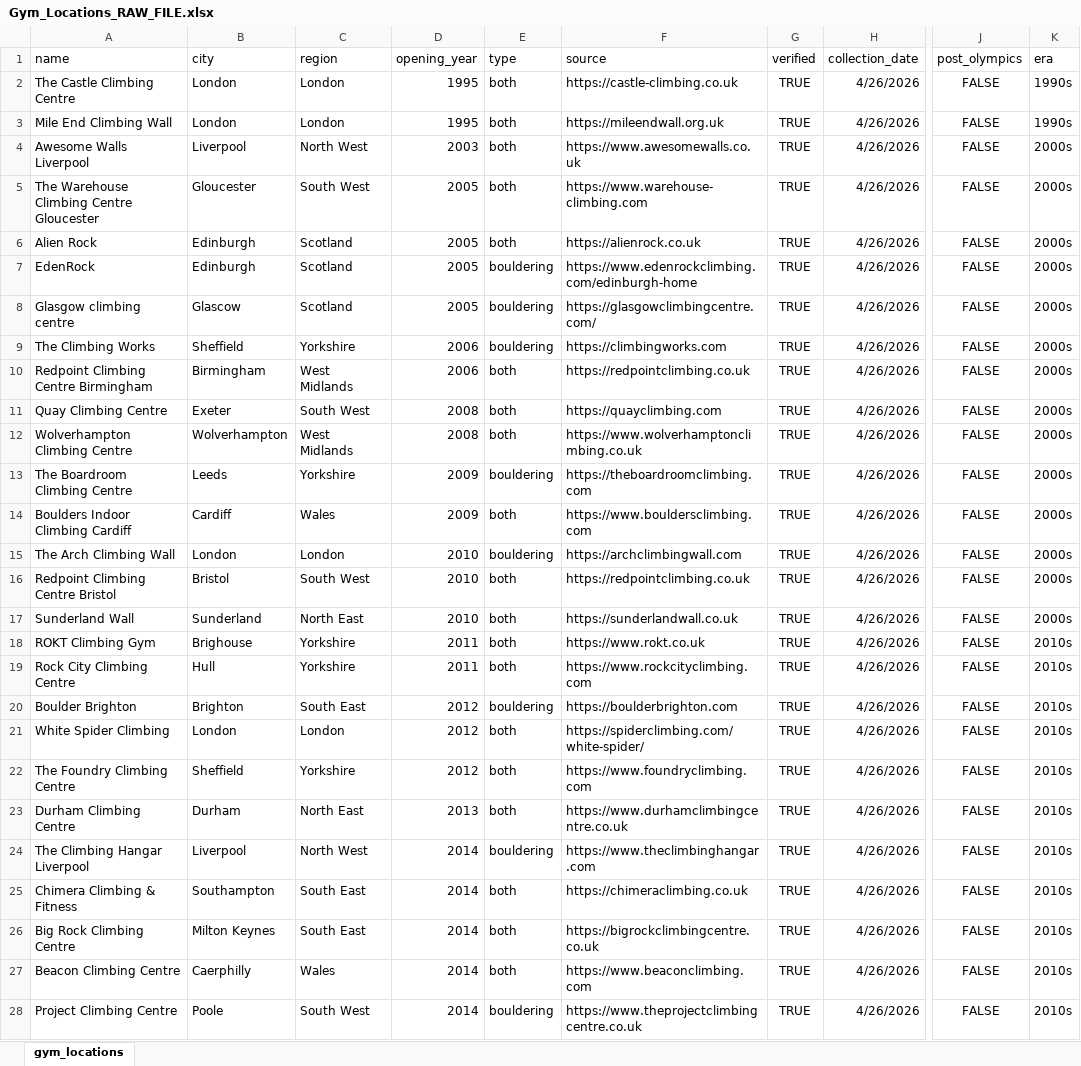
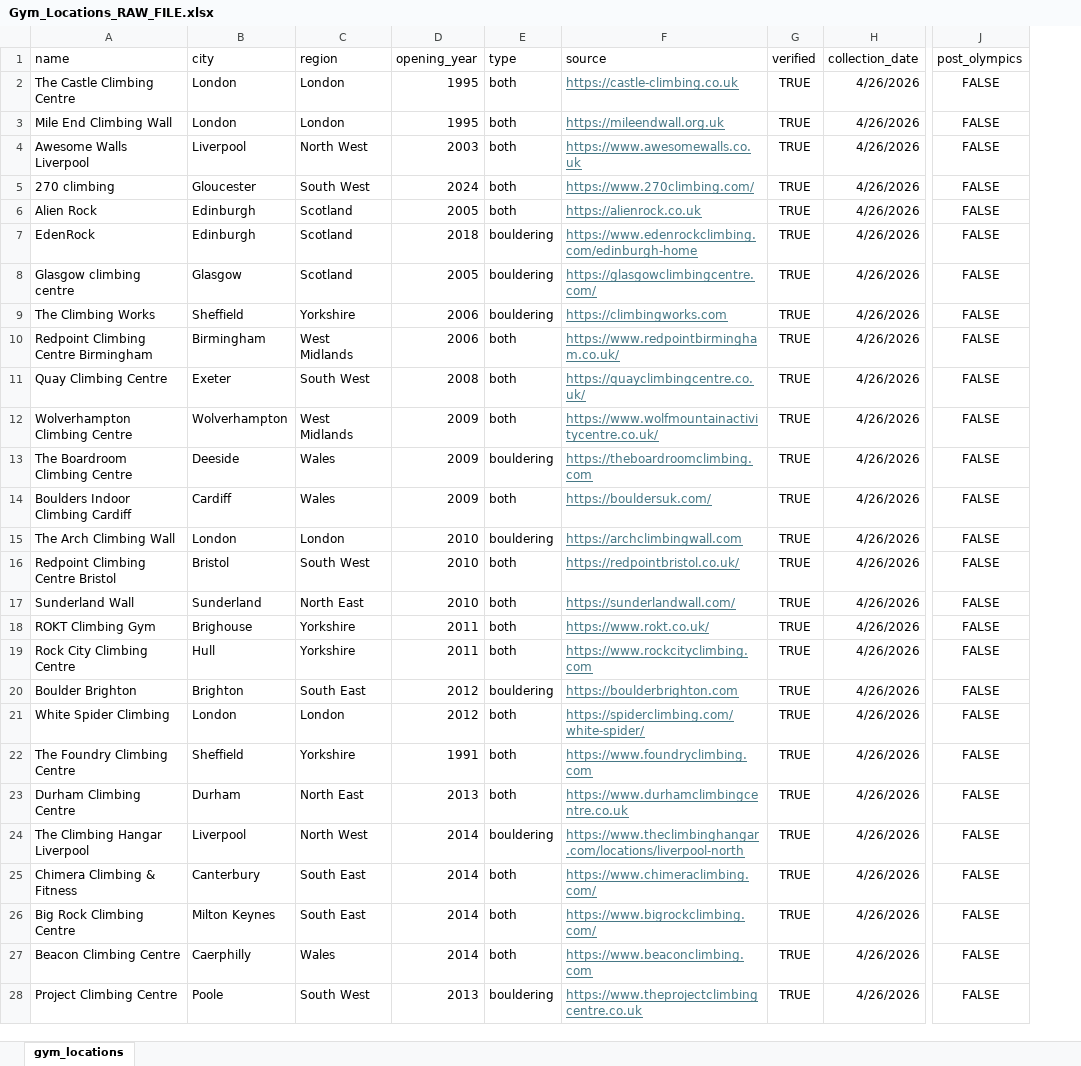
Before and after one commit to sflion1728/Empirical_Project_BEE2041, an Excel workbook: Sources_and_Python_Code/Data/Gym_Locations_RAW_FILE.xlsx, sheet gym_locations, drawn as a sheet; only a part is shown, gaps mark what is left out; values as stored, in another font and other column widths than the file's, no borders; the diff covers the shown part only; the diff names each change by its address in the sheet, - before the commit and + after, or states it on an @@ line.

```diff
--- a/Sources_and_Python_Code/Data/Gym_Locations_RAW_FILE.xlsx (sheet gym_locations)
+++ b/Sources_and_Python_Code/Data/Gym_Locations_RAW_FILE.xlsx (sheet gym_locations)
-column K (era), rows 2-28: 1990s | 1990s | 2000s | 2000s | 2000s | 2000s | 2000s | 2000s | 2000s | 2000s | 2000s | 2000s | 2000s | 2000s | 2000s | 2000s | 2010s | 2010s | 2010s | 2010s | 2010s | 2010s | 2010s | 2010s | 2010s | 2010s | 2010s
@@ F2:F28 underline: off → on, text colour: black → #467886 @@
-A5 (name): The Warehouse Climbing Centre Gloucester
+A5 (name): 270 climbing
-D5 (opening_year): 2005
+D5 (opening_year): 2024
-F5 (source): https://www.warehouse-climbing.com
+F5 (source): https://www.270climbing.com/
-D7 (opening_year): 2005
+D7 (opening_year): 2018
-B8 (city): Glascow
+B8 (city): Glasgow
-F10 (source): https://redpointclimbing.co.uk
+F10 (source): https://www.redpointbirmingham.co.uk/
-F11 (source): https://quayclimbing.com
+F11 (source): https://quayclimbingcentre.co.uk/
-D12 (opening_year): 2008
+D12 (opening_year): 2009
-F12 (source): https://www.wolverhamptonclimbing.co.uk
+F12 (source): https://www.wolfmountainactivitycentre.co.uk/
-B13 (city): Leeds
+B13 (city): Deeside
-C13 (region): Yorkshire
+C13 (region): Wales
-F14 (source): https://www.bouldersclimbing.com
+F14 (source): https://bouldersuk.com/
-F16 (source): https://redpointclimbing.co.uk
+F16 (source): https://redpointbristol.co.uk/
-F17 (source): https://sunderlandwall.co.uk
+F17 (source): https://sunderlandwall.com/
-F18 (source): https://www.rokt.co.uk
+F18 (source): https://www.rokt.co.uk/
-D22 (opening_year): 2012
+D22 (opening_year): 1991
-F24 (source): https://www.theclimbinghangar.com
+F24 (source): https://www.theclimbinghangar.com/locations/liverpool-north
-B25 (city): Southampton
+B25 (city): Canterbury
-F25 (source): https://chimeraclimbing.co.uk
+F25 (source): https://www.chimeraclimbing.com/
-F26 (source): https://bigrockclimbingcentre.co.uk
+F26 (source): https://www.bigrockclimbing.com/
-D28 (opening_year): 2014
+D28 (opening_year): 2013
```
Also changed, not shown: 5 removed rows, 30 edited cells and cell formats elsewhere in this sheet, 3 other files.
